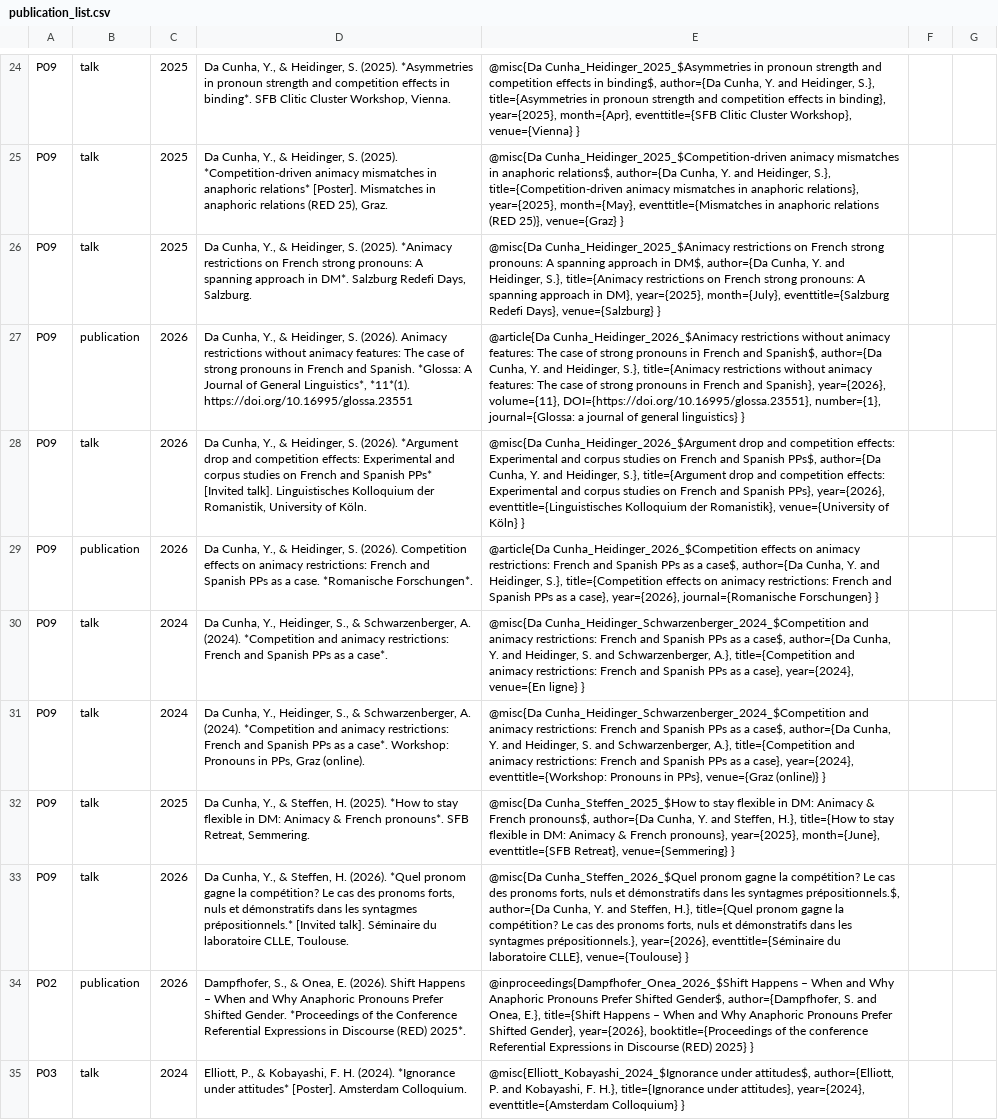
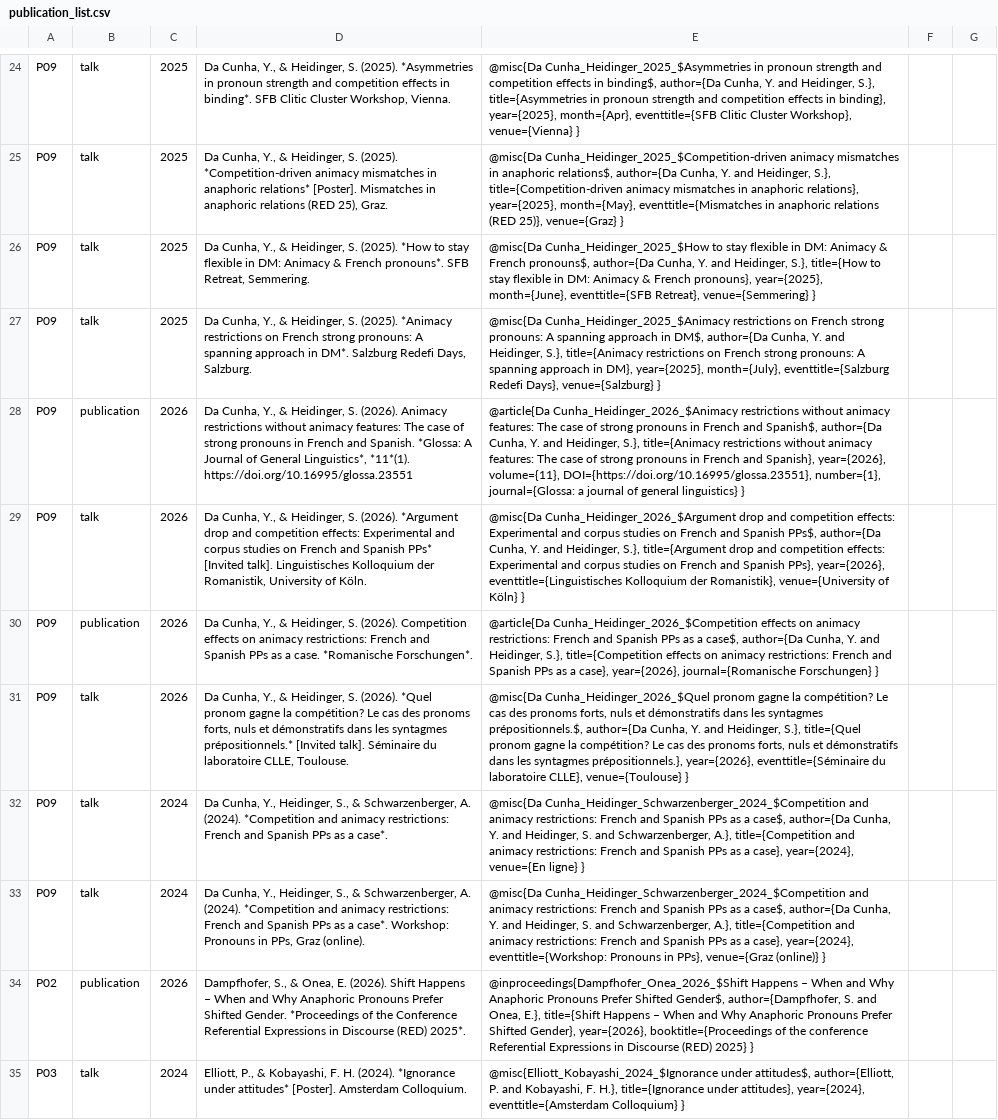
Before and after one commit to yanhiz/sfb_redefi, a CSV file: sfb_output/publication_list.csv, drawn as a sheet; only a part is shown, gaps mark what is left out; removed rows and columns are numbered as before the commit, all else as after; the diff names each change by its address in the sheet, - before the commit and + after, or states it on an @@ line.

```diff
--- a/sfb_output/publication_list.csv
+++ b/sfb_output/publication_list.csv
+row 26: P09 | talk | 2025 | Da Cunha, Y., & Heidinger, S. (2025). *How to stay flexible in DM: Animacy & French pronouns*. SFB Retreat, Semmering. | @misc{Da Cunha_Heidinger_2025_$How to stay flexible in DM: Animacy & French pronouns$, author={Da Cunha, Y. and Heidinger, S.}, title={How to stay flexible in DM: Animacy & French pronouns}, year={2025}, month={June}, eventtitle={SFB Retreat}, venue={Semmering} }
+row 31: P09 | talk | 2026 | Da Cunha, Y., & Heidinger, S. (2026). *Quel pronom gagne la compétition? Le cas des pronoms forts, nuls et démonstratifs dans les syntagmes prépositionnels.* [Invited talk]. Séminaire du laboratoire CLLE, Toulouse. | @misc{Da Cunha_Heidinger_2026_$Quel pronom gagne la compétition? Le cas des pronoms forts, nuls et démonstratifs dans les syntagmes prépositionnels.$, author={Da Cunha, Y. and Heidinger, S.}, title={Quel pronom gagne la compétition? Le cas des pronoms forts, nuls et démonstratifs dans les syntagmes prépositionnels.}, year={2026}, eventtitle={Séminaire du laboratoire CLLE}, venue={Toulouse} }
-row 32: P09 | talk | 2025 | Da Cunha, Y., & Steffen, H. (2025). *How to stay flexible in DM: Animacy & French pronouns*. SFB Retreat, Semmering. | @misc{Da Cunha_Steffen_2025_$How to stay flexible in DM: Animacy & French pronouns$, author={Da Cunha, Y. and Steffen, H.}, title={How to stay flexible in DM: Animacy & French pronouns}, year={2025}, month={June}, eventtitle={SFB Retreat}, venue={Semmering} }
-row 33: P09 | talk | 2026 | Da Cunha, Y., & Steffen, H. (2026). *Quel pronom gagne la compétition? Le cas des pronoms forts, nuls et démonstratifs dans les syntagmes prépositionnels.* [Invited talk]. Séminaire du laboratoire CLLE, Toulouse. | @misc{Da Cunha_Steffen_2026_$Quel pronom gagne la compétition? Le cas des pronoms forts, nuls et démonstratifs dans les syntagmes prépositionnels.$, author={Da Cunha, Y. and Steffen, H.}, title={Quel pronom gagne la compétition? Le cas des pronoms forts, nuls et démonstratifs dans les syntagmes prépositionnels.}, year={2026}, eventtitle={Séminaire du laboratoire CLLE}, venue={Toulouse} }
```
Also changed, not shown: 35 other files.
